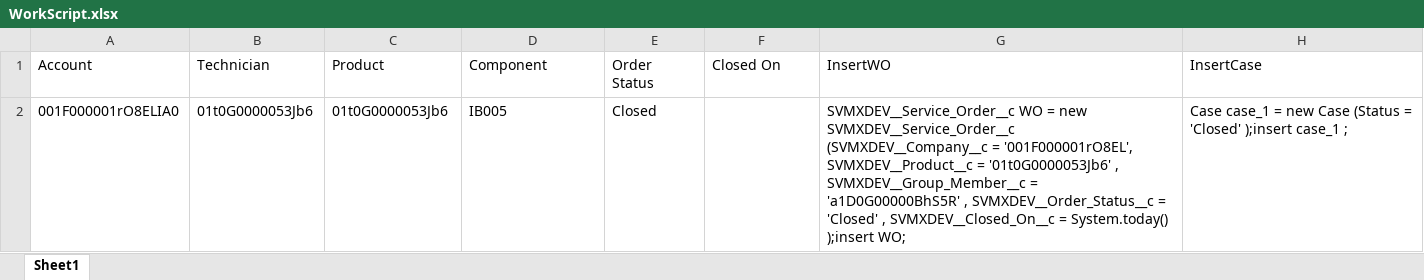
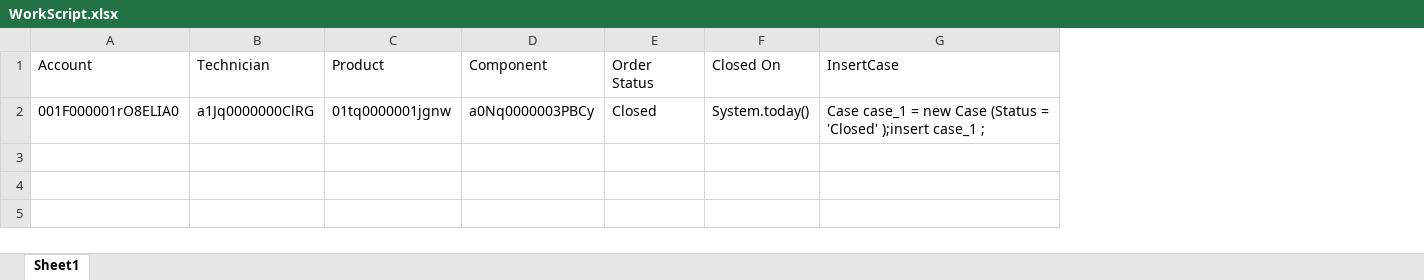
Before and after one commit to AbdulSvmx/Sahi_Project_Lightning, an Excel workbook: svmx/test_lab/test_cases/analytics/an_excleData/WorkScript.xlsx, sheet Sheet1, drawn as a sheet; values as stored, in another font and other column widths than the file's, no borders; the diff names each change by its address in the sheet, - before the commit and + after, or states it on an @@ line.

```diff
--- a/svmx/test_lab/test_cases/analytics/an_excleData/WorkScript.xlsx (sheet Sheet1)
+++ b/svmx/test_lab/test_cases/analytics/an_excleData/WorkScript.xlsx (sheet Sheet1)
-column G (InsertWO), row 2: SVMXDEV__Service_Order__c WO = new SVMXDEV__Service_Order__c (SVMXDEV__Company__c = '001F000001rO8EL', SVMXDEV__Product__c = '01t0G0000053Jb6' , SVMXDEV__Group_Member__c = 'a1D0G00000BhS5R' , SVMXDEV__Order_Status__c = 'Closed' , SVMXDEV__Closed_On__c = System.today() );insert WO;
-B2 (Technician): 01t0G0000053Jb6
+B2 (Technician): a1Jq0000000ClRG
-C2 (Product): 01t0G0000053Jb6
+C2 (Product): 01tq0000001jgnw
-D2 (Component): IB005
+D2 (Component): a0Nq0000003PBCy
-F2 (Closed On): (empty)
+F2 (Closed On): System.today()
```
Also changed, not shown: 24 other files.
